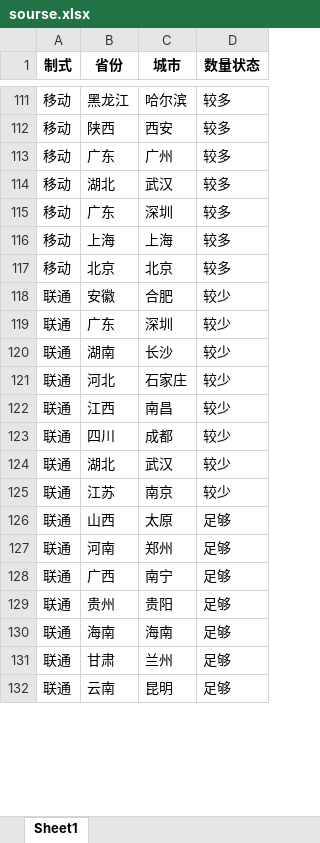
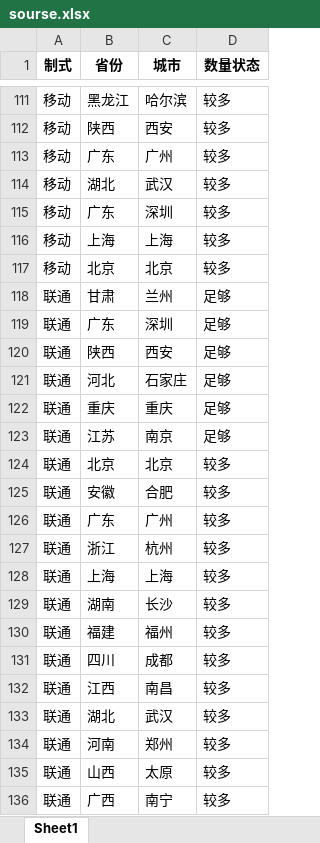
Before and after one commit to Dirichelet/Dirichelet.github.io, an Excel workbook: data/sourse.xlsx, sheet Sheet1, drawn as a sheet; only a part is shown, gaps mark what is left out; values as stored, in another font and other column widths than the file's, no borders; removed rows and columns are numbered as before the commit, all else as after; the diff covers the shown part only; the diff names each change by its address in the sheet, - before the commit and + after, or states it on an @@ line.

```diff
--- a/data/sourse.xlsx (sheet Sheet1)
+++ b/data/sourse.xlsx (sheet Sheet1)
-row 118: 联通 | 安徽 | 合肥 | 较少
-row 119: 联通 | 广东 | 深圳 | 较少
-row 120: 联通 | 湖南 | 长沙 | 较少
-row 121: 联通 | 河北 | 石家庄 | 较少
-row 122: 联通 | 江西 | 南昌 | 较少
-row 123: 联通 | 四川 | 成都 | 较少
-row 124: 联通 | 湖北 | 武汉 | 较少
-row 125: 联通 | 江苏 | 南京 | 较少
-row 126: 联通 | 山西 | 太原 | 足够
-row 127: 联通 | 河南 | 郑州 | 足够
-row 128: 联通 | 广西 | 南宁 | 足够
-row 129: 联通 | 贵州 | 贵阳 | 足够
-row 130: 联通 | 海南 | 海南 | 足够
-B119 (省份): 云南
+B119 (省份): 广东
-C119 (城市): 昆明
+C119 (城市): 深圳
+row 120: 联通 | 陕西 | 西安 | 足够
+row 121: 联通 | 河北 | 石家庄 | 足够
+row 122: 联通 | 重庆 | 重庆 | 足够
+row 123: 联通 | 江苏 | 南京 | 足够
+row 124: 联通 | 北京 | 北京 | 较多
+row 125: 联通 | 安徽 | 合肥 | 较多
+row 126: 联通 | 广东 | 广州 | 较多
+row 127: 联通 | 浙江 | 杭州 | 较多
+row 128: 联通 | 上海 | 上海 | 较多
+row 129: 联通 | 湖南 | 长沙 | 较多
+row 130: 联通 | 福建 | 福州 | 较多
+row 131: 联通 | 四川 | 成都 | 较多
+row 132: 联通 | 江西 | 南昌 | 较多
+row 133: 联通 | 湖北 | 武汉 | 较多
+row 134: 联通 | 河南 | 郑州 | 较多
+row 135: 联通 | 山西 | 太原 | 较多
+row 136: 联通 | 广西 | 南宁 | 较多
```
Also changed, not shown: 3 added rows and 5 edited cells elsewhere in this sheet, 1 other file.
